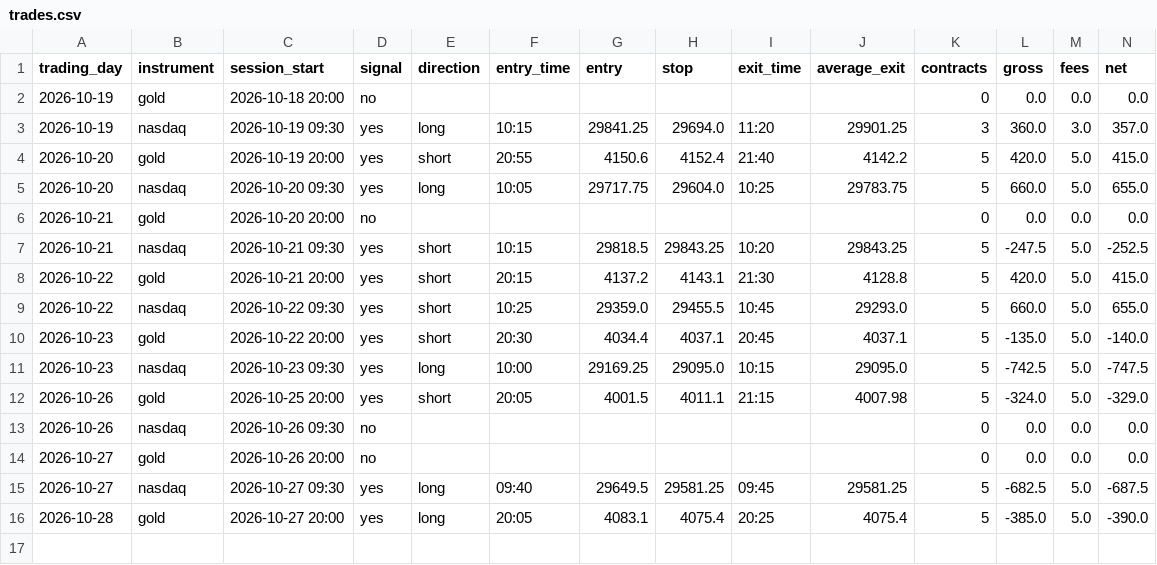
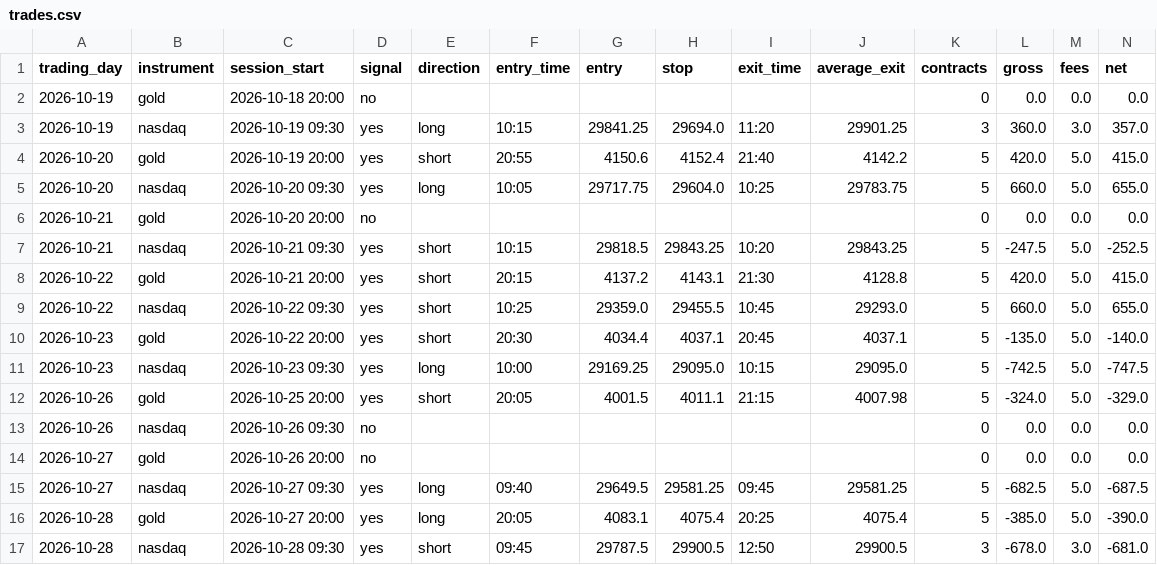
Before and after one commit to jayryd7-gif/ai-trading-agent, a CSV file: paper-trading/trades.csv, drawn as a sheet; only a part is shown; rows hold the shown columns only; the diff names each change by its address in the sheet, - before the commit and + after, or states it on an @@ line.

Commit message:
Record paper trades 2026-10-28 17:47

```diff
--- a/paper-trading/trades.csv
+++ b/paper-trading/trades.csv
+row 17: 2026-10-28 | nasdaq | 2026-10-28 09:30 | yes | short | 09:45 | 29787.5 | 29900.5 | 12:50 | 29900.5 | 3 | -678.0 | 3.0 | -681.0
```
Also changed, not shown: 5 other files.
